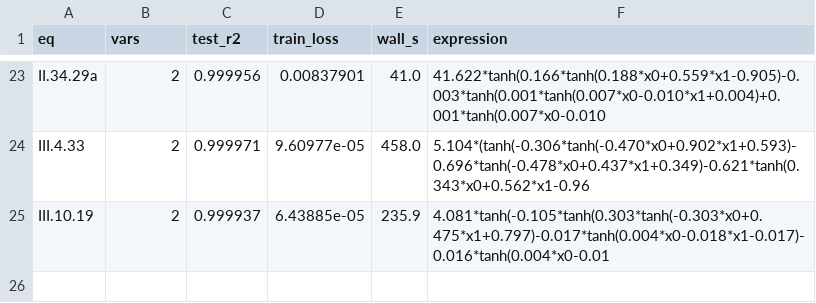
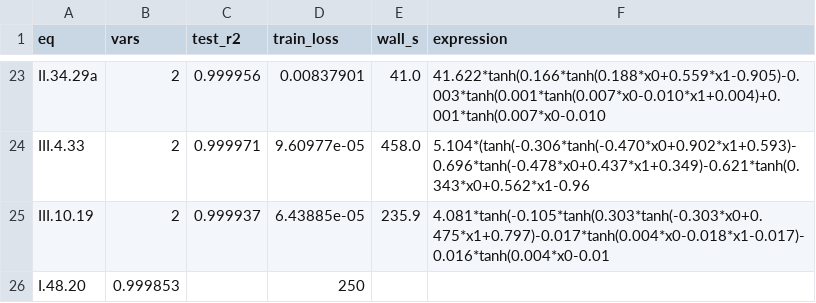
Before and after one commit to ver1l0g/Adaptive-Reasoned-Injection-of-Architecture, a CSV file: problems/results/feynman_results_seed2.csv, drawn as a sheet; only a part is shown, gaps mark what is left out.

```diff
--- a/problems/results/feynman_results_seed2.csv
+++ b/problems/results/feynman_results_seed2.csv
@@ -25 +25,2 @@ III.4.33,2,0.999971,9.60977e-05,458.0,5.104*(tanh(-0.306*tanh(-0.470*x0+0.902*x1
 III.10.19,2,0.999937,6.43885e-05,235.9,4.081*tanh(-0.105*tanh(0.303*tanh(-0.303*x0+0.475*x1+0.797)-0.017*tanh(0.004*x0-0.018*x1-0.017)-0.016*tanh(0.004*x0-0.01
+I.48.20,0.999853,,250
```
Also changed, not shown: 12 other files.
